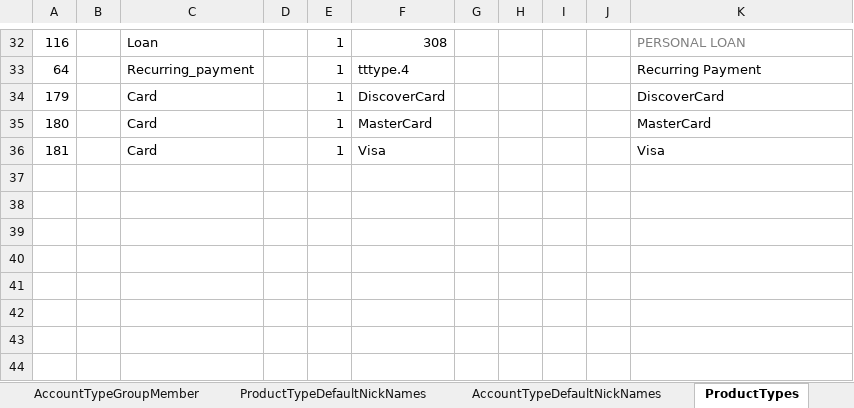
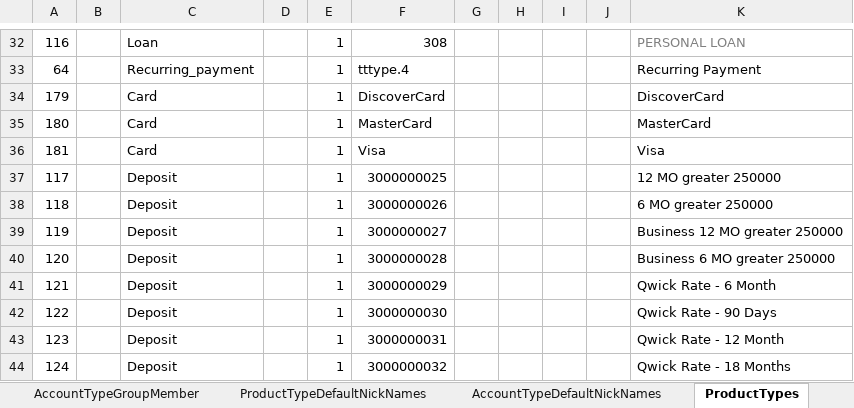
Before and after one commit to nymbusinc/nymbusolbapp, an Excel workbook: banks/neighbors/catalog/Neighbors_Bank_Catalog.xlsx, sheet ProductTypes, drawn as a sheet; only a part is shown, gaps mark what is left out; values as stored, in another font and other column widths than the file's, no borders; the diff names each change by its address in the sheet, - before the commit and + after, or states it on an @@ line.

```diff
--- a/banks/neighbors/catalog/Neighbors_Bank_Catalog.xlsx (sheet ProductTypes)
+++ b/banks/neighbors/catalog/Neighbors_Bank_Catalog.xlsx (sheet ProductTypes)
+row 37: 117 |  | Deposit |  | 1 | 3000000025 |  |  |  |  | 12 MO greater 250000
+row 38: 118 |  | Deposit |  | 1 | 3000000026 |  |  |  |  | 6 MO greater 250000
+row 39: 119 |  | Deposit |  | 1 | 3000000027 |  |  |  |  | Business 12 MO greater 250000
+row 40: 120 |  | Deposit |  | 1 | 3000000028 |  |  |  |  | Business 6 MO greater 250000
+row 41: 121 |  | Deposit |  | 1 | 3000000029 |  |  |  |  | Qwick Rate - 6 Month
+row 42: 122 |  | Deposit |  | 1 | 3000000030 |  |  |  |  | Qwick Rate - 90 Days
+row 43: 123 |  | Deposit |  | 1 | 3000000031 |  |  |  |  | Qwick Rate - 12 Month
+row 44: 124 |  | Deposit |  | 1 | 3000000032 |  |  |  |  | Qwick Rate - 18 Months
```
Also changed, not shown: sheet ProductTypeDefaultNickNames, sheet ProductTypesStatusTypesMapping, sheet AccountTypes, sheet AccountTypeGroupMember, sheet AccountTypeDefaultNickNames.
